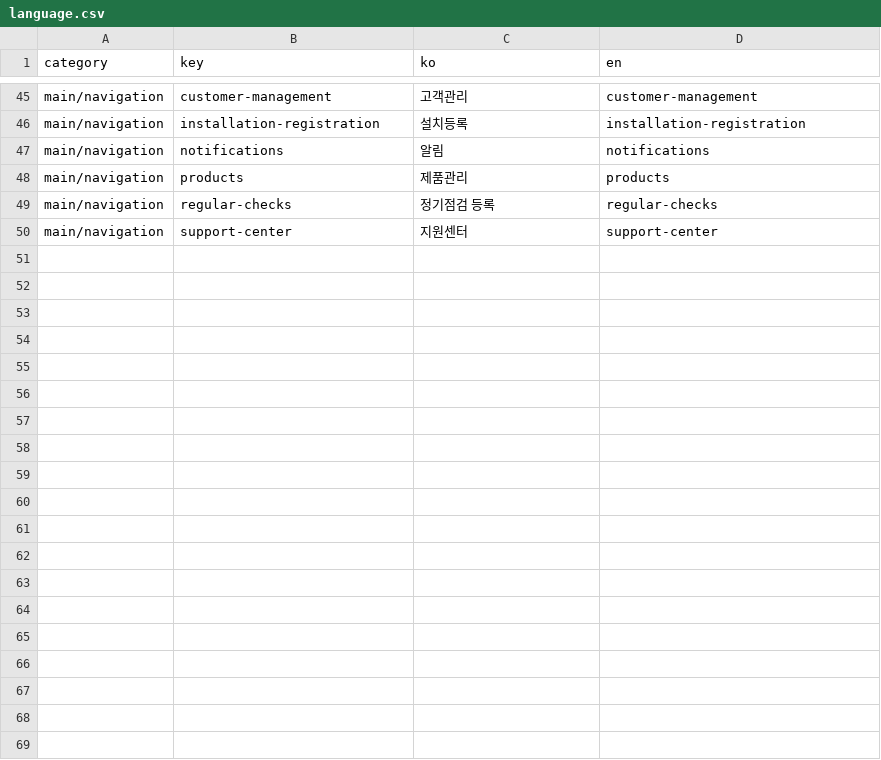
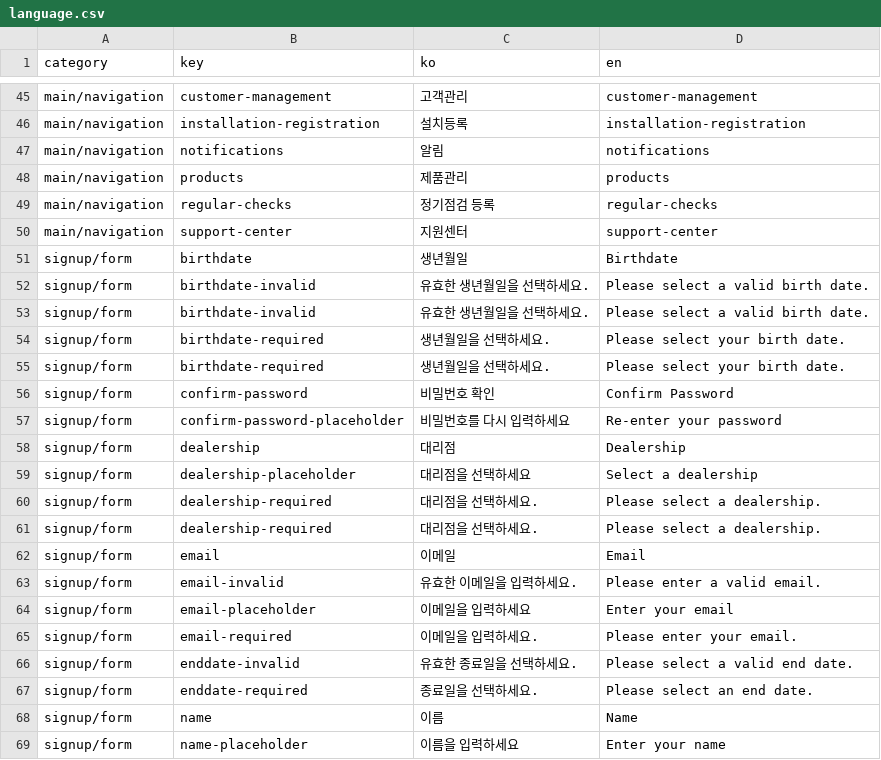
Before and after one commit to jinseok9338/expoApp, a CSV file: language.csv, drawn as a sheet; only a part is shown, gaps mark what is left out; the diff covers the shown part only; the diff names each change by its address in the sheet, - before the commit and + after, or states it on an @@ line.

Commit message:
make the signup page

```diff
--- a/language.csv
+++ b/language.csv
+row 51: signup/form | birthdate | 생년월일 | Birthdate
+row 52: signup/form | birthdate-invalid | 유효한 생년월일을 선택하세요. | Please select a valid birth date.
+row 53: signup/form | birthdate-invalid | 유효한 생년월일을 선택하세요. | Please select a valid birth date.
+row 54: signup/form | birthdate-required | 생년월일을 선택하세요. | Please select your birth date.
+row 55: signup/form | birthdate-required | 생년월일을 선택하세요. | Please select your birth date.
+row 56: signup/form | confirm-password | 비밀번호 확인 | Confirm Password
+row 57: signup/form | confirm-password-placeholder | 비밀번호를 다시 입력하세요 | Re-enter your password
+row 58: signup/form | dealership | 대리점 | Dealership
+row 59: signup/form | dealership-placeholder | 대리점을 선택하세요 | Select a dealership
+row 60: signup/form | dealership-required | 대리점을 선택하세요. | Please select a dealership.
+row 61: signup/form | dealership-required | 대리점을 선택하세요. | Please select a dealership.
+row 62: signup/form | email | 이메일 | Email
+row 63: signup/form | email-invalid | 유효한 이메일을 입력하세요. | Please enter a valid email.
+row 64: signup/form | email-placeholder | 이메일을 입력하세요 | Enter your email
+row 65: signup/form | email-required | 이메일을 입력하세요. | Please enter your email.
+row 66: signup/form | enddate-invalid | 유효한 종료일을 선택하세요. | Please select a valid end date.
+row 67: signup/form | enddate-required | 종료일을 선택하세요. | Please select an end date.
+row 68: signup/form | name | 이름 | Name
+row 69: signup/form | name-placeholder | 이름을 입력하세요 | Enter your name
```
Also changed, not shown: 17 added rows elsewhere in this file, 6 other files.
